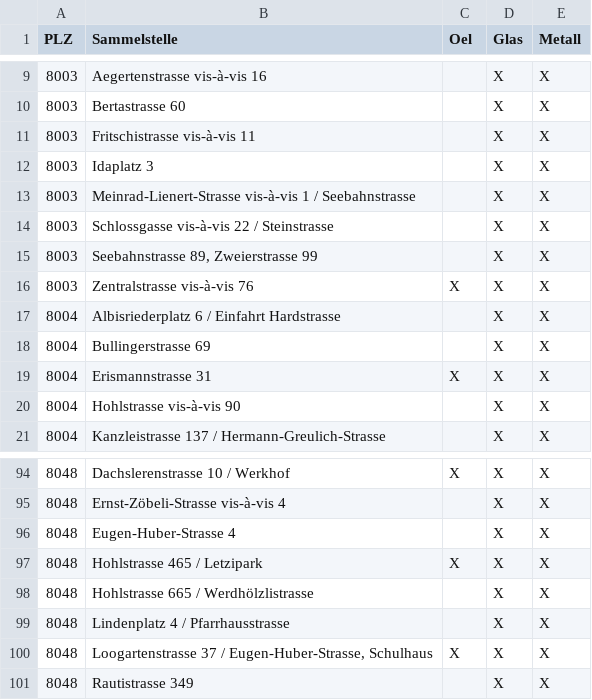
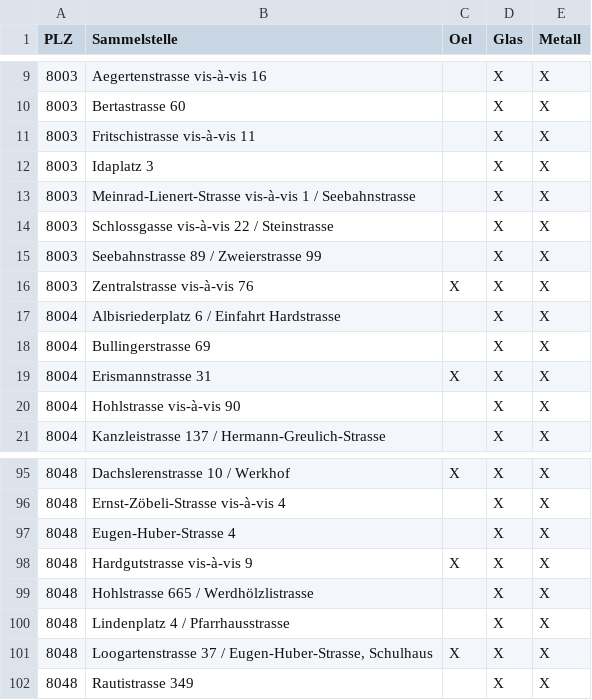
Before and after one commit to metaodi/openerz, a CSV file: csv/Entsorgung_Sammelstellen.csv, drawn as a sheet; only a part is shown, gaps mark what is left out; the diff covers the shown part only.

```diff
--- a/csv/Entsorgung_Sammelstellen.csv
+++ b/csv/Entsorgung_Sammelstellen.csv
@@ -14,3 +14,3 @@
 8003;"Schlossgasse vis-à-vis 22 / Steinstrasse";;"X";"X"
-8003;"Seebahnstrasse 89, Zweierstrasse 99";;"X";"X"
+8003;"Seebahnstrasse 89 / Zweierstrasse 99";;"X";"X"
 8003;"Zentralstrasse vis-à-vis 76";"X";"X";"X"
@@ -96,3 +97,3 @@
 8048;"Eugen-Huber-Strasse 4";;"X";"X"
-8048;"Hohlstrasse 465 / Letzipark";"X";"X";"X"
+8048;"Hardgutstrasse vis-à-vis 9";"X";"X";"X"
 8048;"Hohlstrasse 665 / Werdhölzlistrasse";;"X";"X"
```
Also changed, not shown: 3 added rows, 2 removed rows and 2 edited cells elsewhere in this file, 9 other files.
